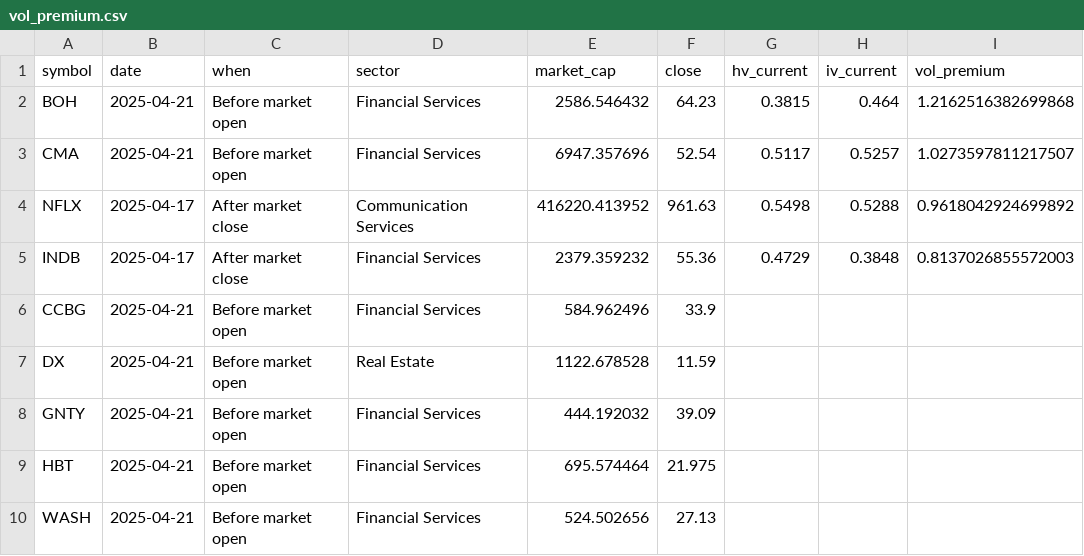
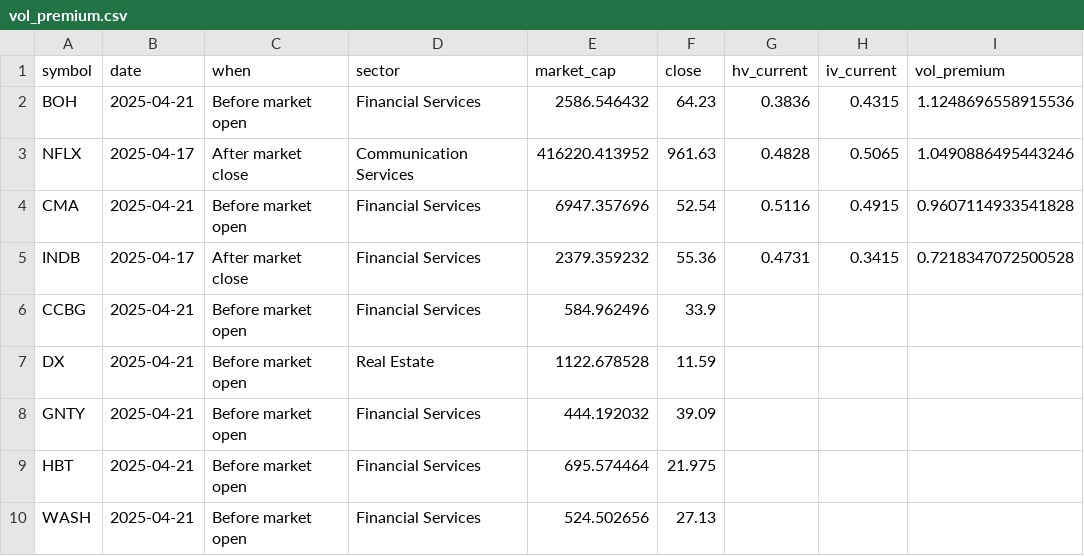
Before and after one commit to lowQuant/Option-Trading-Bot, a CSV file: data/vol_premium.csv, drawn as a sheet.

```diff
--- a/data/vol_premium.csv
+++ b/data/vol_premium.csv
@@ -1,6 +1,6 @@
 symbol,date,when,sector,market_cap,close,hv_current,iv_current,vol_premium
-BOH,2025-04-21,Before market open,Financial Services,2586.546432,64.23,0.3815,0.464,1.2162516382699868
-CMA,2025-04-21,Before market open,Financial Services,6947.357696,52.54,0.5117,0.5257,1.0273597811217507
-NFLX,2025-04-17,After market close,Communication Services,416220.413952,961.63,0.5498,0.5288,0.9618042924699892
-INDB,2025-04-17,After market close,Financial Services,2379.359232,55.36,0.4729,0.3848,0.8137026855572003
+BOH,2025-04-21,Before market open,Financial Services,2586.546432,64.23,0.3836,0.4315,1.1248696558915536
+NFLX,2025-04-17,After market close,Communication Services,416220.413952,961.63,0.4828,0.5065,1.0490886495443246
+CMA,2025-04-21,Before market open,Financial Services,6947.357696,52.54,0.5116,0.4915,0.9607114933541828
+INDB,2025-04-17,After market close,Financial Services,2379.359232,55.36,0.4731,0.3415,0.7218347072500528
 CCBG,2025-04-21,Before market open,Financial Services,584.962496,33.9,,,
```
Also changed, not shown: 1 other file.
